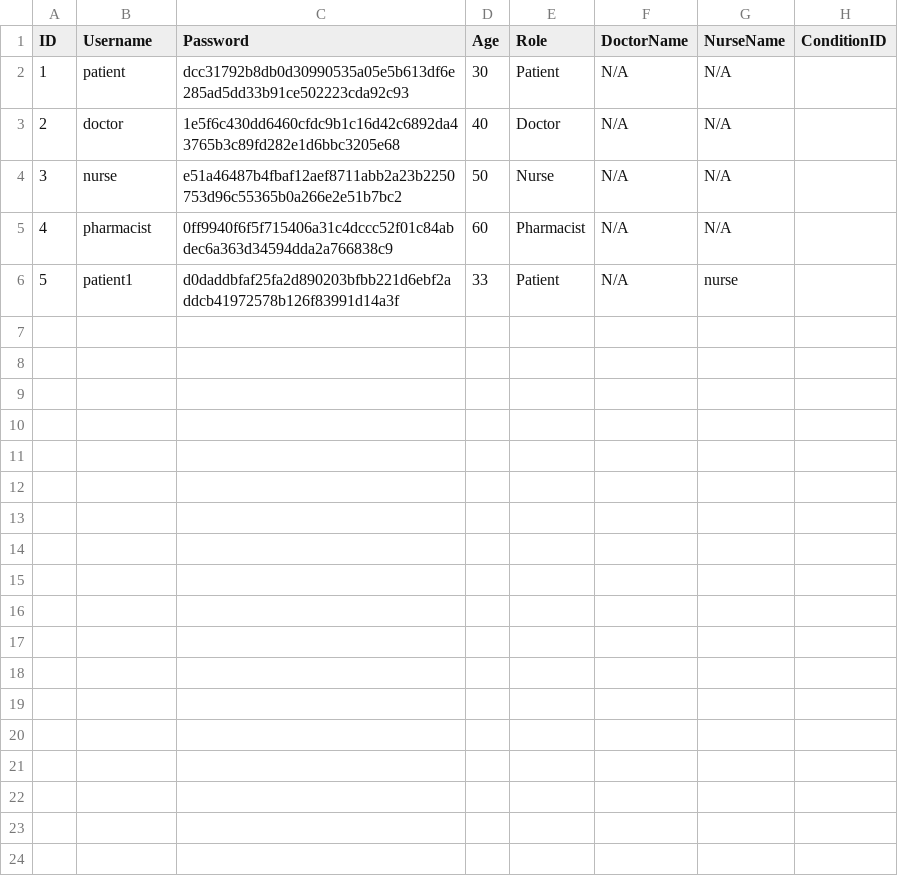
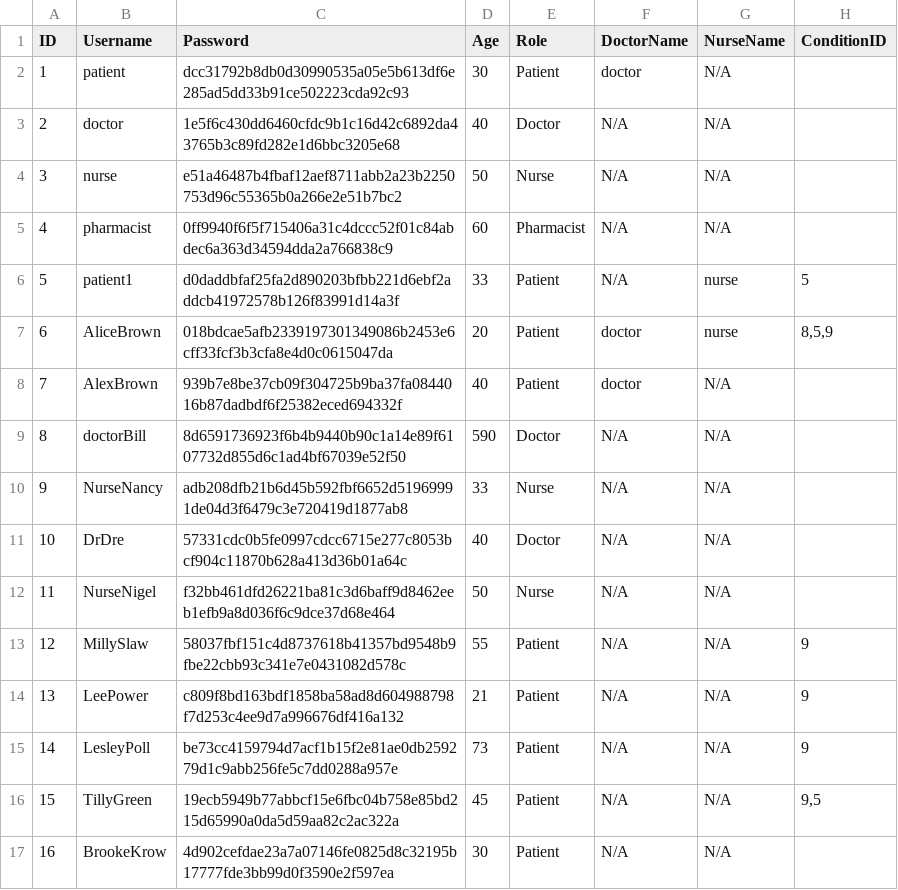
Before and after one commit to DanielAfitsinski/nhs, a CSV file: USERDETAILS.csv, drawn as a sheet.

```diff
--- a/USERDETAILS.csv
+++ b/USERDETAILS.csv
@@ -1,3 +1,3 @@
 ID,Username,Password,Age,Role,DoctorName,NurseName,ConditionID
-1,patient,dcc31792b8db0d30990535a05e5b613df6e285ad5dd33b91ce502223cda92c93,30,Patient,N/A,N/A,""
+1,patient,dcc31792b8db0d30990535a05e5b613df6e285ad5dd33b91ce502223cda92c93,30,Patient,doctor,N/A,""
 2,doctor,1e5f6c430dd6460cfdc9b1c16d42c6892da43765b3c89fd282e1d6bbc3205e68,40,Doctor,N/A,N/A,""
@@ -5,2 +5,13 @@ ID,Username,Password,Age,Role,DoctorName,NurseName,ConditionID
 4,pharmacist,0ff9940f6f5f715406a31c4dccc52f01c84abdec6a363d34594dda2a766838c9,60,Pharmacist,N/A,N/A,""
-5,patient1,d0daddbfaf25fa2d890203bfbb221d6ebf2addcb41972578b126f83991d14a3f,33,Patient,N/A,nurse,""
+5,patient1,d0daddbfaf25fa2d890203bfbb221d6ebf2addcb41972578b126f83991d14a3f,33,Patient,N/A,nurse,"5"
+6,AliceBrown,018bdcae5afb2339197301349086b2453e6cff33fcf3b3cfa8e4d0c0615047da,20,Patient,doctor,nurse,"8,5,9"
+7,AlexBrown,939b7e8be37cb09f304725b9ba37fa0844016b87dadbdf6f25382eced694332f,40,Patient,doctor,N/A,""
+8,doctorBill,8d6591736923f6b4b9440b90c1a14e89f6107732d855d6c1ad4bf67039e52f50,590,Doctor,N/A,N/A,""
+9,NurseNancy,adb208dfb21b6d45b592fbf6652d51969991de04d3f6479c3e720419d1877ab8,33,Nurse,N/A,N/A,""
+10,DrDre,57331cdc0b5fe0997cdcc6715e277c8053bcf904c11870b628a413d36b01a64c,40,Doctor,N/A,N/A,""
+11,NurseNigel,f32bb461dfd26221ba81c3d6baff9d8462eeb1efb9a8d036f6c9dce37d68e464,50,Nurse,N/A,N/A,""
+12,MillySlaw,58037fbf151c4d8737618b41357bd9548b9fbe22cbb93c341e7e0431082d578c,55,Patient,N/A,N/A,"9"
+13,LeePower,c809f8bd163bdf1858ba58ad8d604988798f7d253c4ee9d7a996676df416a132,21,Patient,N/A,N/A,"9"
+14,LesleyPoll,be73cc4159794d7acf1b15f2e81ae0db259279d1c9abb256fe5c7dd0288a957e,73,Patient,N/A,N/A,"9"
+15,TillyGreen,19ecb5949b77abbcf15e6fbc04b758e85bd215d65990a0da5d59aa82c2ac322a,45,Patient,N/A,N/A,"9,5"
+16,BrookeKrow,4d902cefdae23a7a07146fe0825d8c32195b17777fde3bb99d0f3590e2f597ea,30,Patient,N/A,N/A,""
```
Also changed, not shown: 2 other files.
